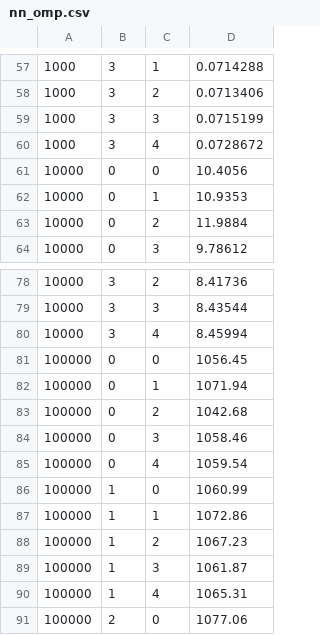
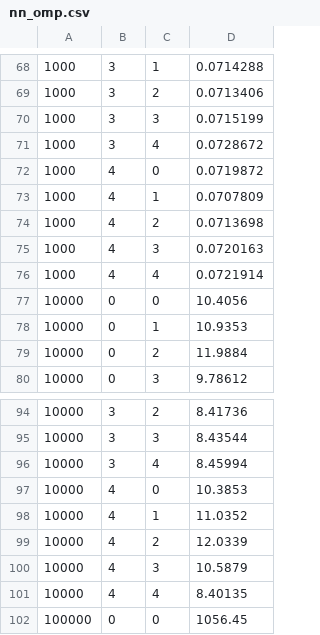
Before and after one commit to cjcjcj/hpc_studying, a CSV file: pp/nbody/results/nn_omp.csv, drawn as a sheet; only a part is shown, gaps mark what is left out; the shorter side is filled out with more unchanged rows; the diff covers the shown part only.

```diff
--- a/pp/nbody/results/nn_omp.csv
+++ b/pp/nbody/results/nn_omp.csv
@@ -60,2 +71,7 @@
 1000,3,4,0.0728672
+1000,4,0,0.0719872
+1000,4,1,0.0707809
+1000,4,2,0.0713698
+1000,4,3,0.0720163
+1000,4,4,0.0721914
 10000,0,0,10.4056
@@ -80,2 +96,7 @@
 10000,3,4,8.45994
+10000,4,0,10.3853
+10000,4,1,11.0352
+10000,4,2,12.0339
+10000,4,3,10.5879
+10000,4,4,8.40135
 100000,0,0,1056.45
```
Also changed, not shown: 21 added rows elsewhere in this file, pp/nbody/results/bh_omp.csv, pp/nbody/results/bh_pthread.csv, 1 other file.
